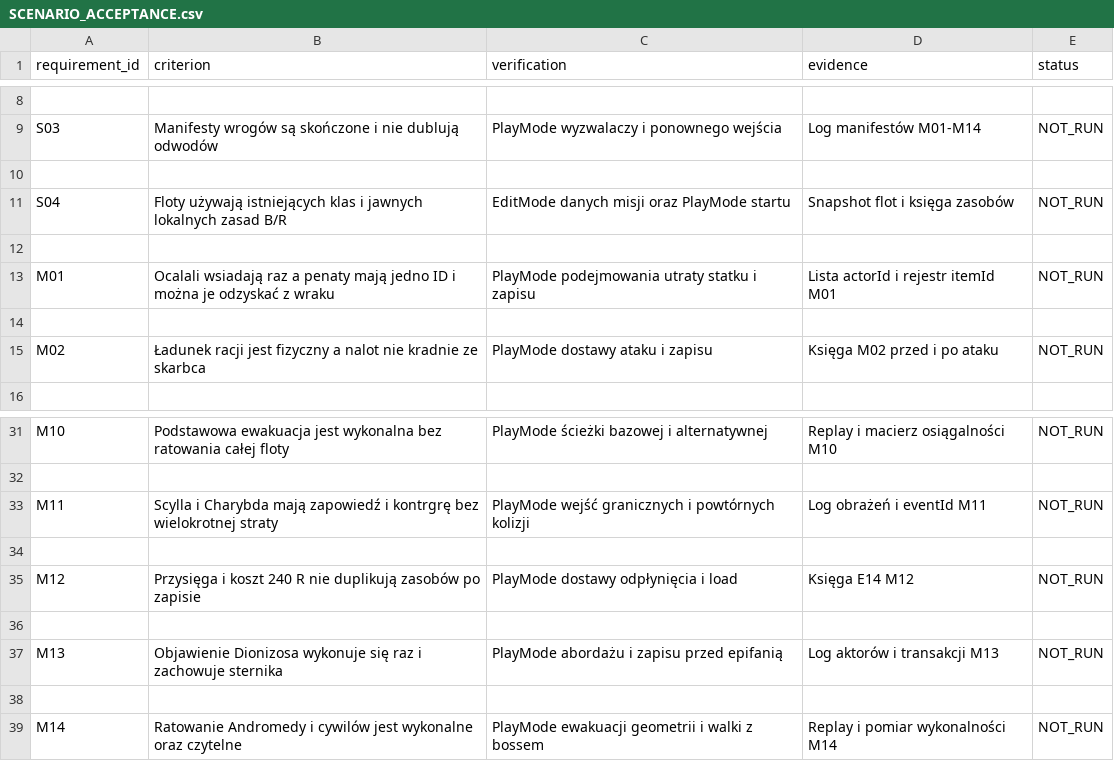
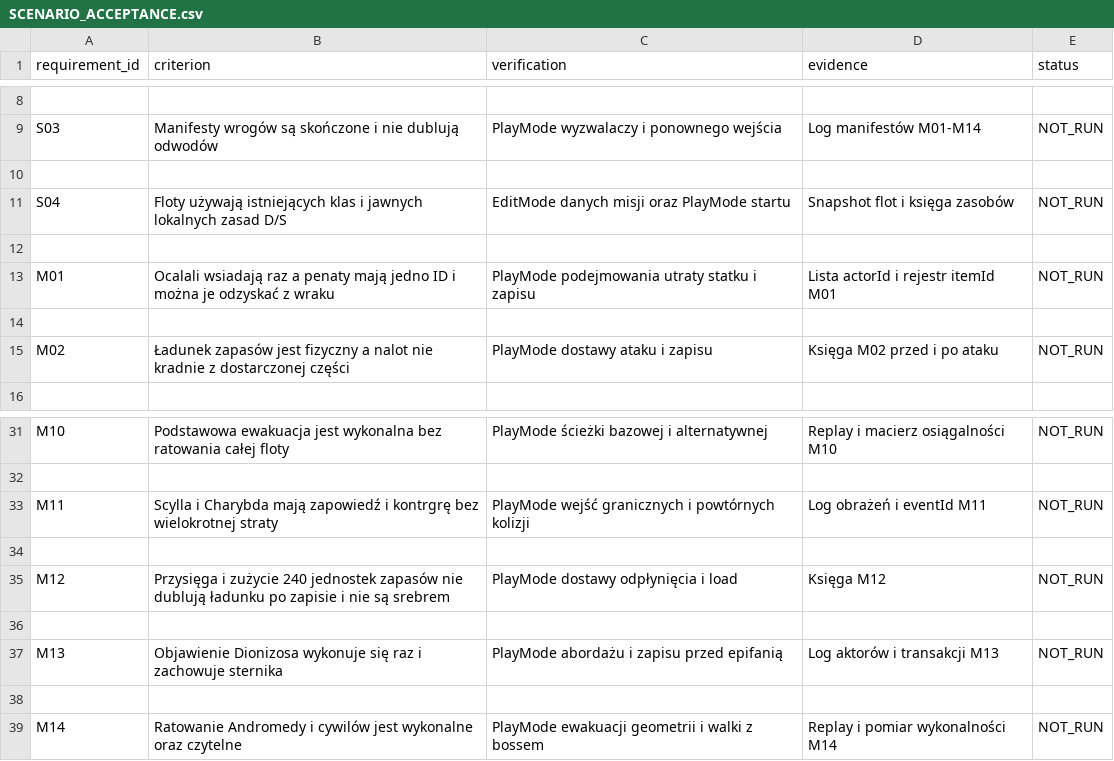
Before and after one commit to MikeDudikov/MorzaBogow, a CSV file: qa/SCENARIO_ACCEPTANCE.csv, drawn as a sheet; only a part is shown, gaps mark what is left out.

```diff
--- a/qa/SCENARIO_ACCEPTANCE.csv
+++ b/qa/SCENARIO_ACCEPTANCE.csv
@@ -10,3 +10,3 @@ S03,Manifesty wrogów są skończone i nie dublują odwodów,PlayMode wyzwalaczy
 
-S04,Floty używają istniejących klas i jawnych lokalnych zasad B/R,EditMode danych misji oraz PlayMode startu,Snapshot flot i księga zasobów,NOT_RUN
+S04,Floty używają istniejących klas i jawnych lokalnych zasad D/S,EditMode danych misji oraz PlayMode startu,Snapshot flot i księga zasobów,NOT_RUN
 
@@ -14,3 +14,3 @@ M01,Ocalali wsiadają raz a penaty mają jedno ID i można je odzyskać z wraku,
 
-M02,Ładunek racji jest fizyczny a nalot nie kradnie ze skarbca,PlayMode dostawy ataku i zapisu,Księga M02 przed i po ataku,NOT_RUN
+M02,Ładunek zapasów jest fizyczny a nalot nie kradnie z dostarczonej części,PlayMode dostawy ataku i zapisu,Księga M02 przed i po ataku,NOT_RUN
 
@@ -34,3 +34,3 @@ M11,Scylla i Charybda mają zapowiedź i kontrgrę bez wielokrotnej straty,PlayM
 
-M12,Przysięga i koszt 240 R nie duplikują zasobów po zapisie,PlayMode dostawy odpłynięcia i load,Księga E14 M12,NOT_RUN
+M12,Przysięga i zużycie 240 jednostek zapasów nie dublują ładunku po zapisie i nie są srebrem,PlayMode dostawy odpłynięcia i load,Księga M12,NOT_RUN
 
```
Also changed, not shown: qa/ECONOMY_ACCEPTANCE.csv, 42 other files.
